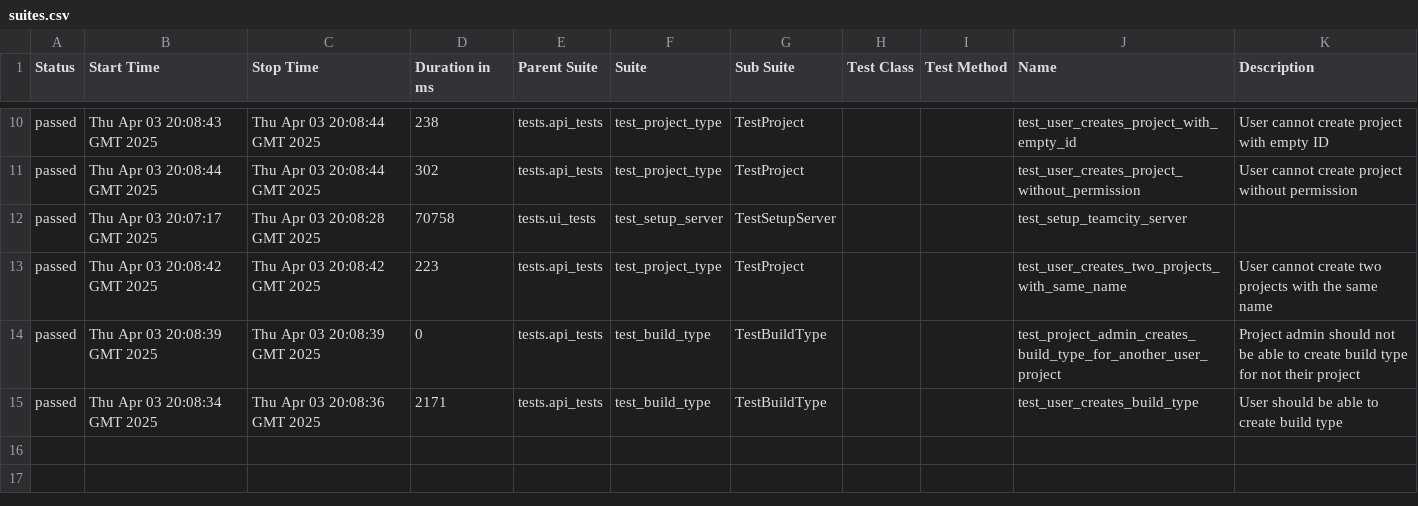
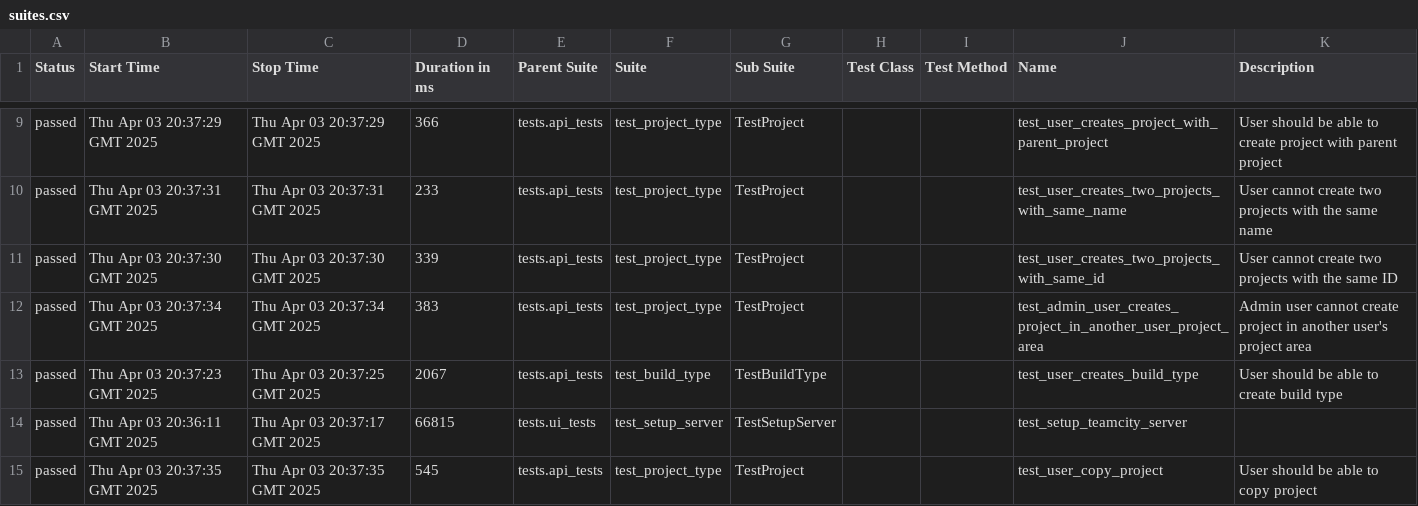
Before and after one commit to BonbonCola/teamcity_test_framework, a CSV file: api/71/data/suites.csv, drawn as a sheet; only a part is shown, gaps mark what is left out; the diff covers the shown part only.

```diff
--- a/api/71/data/suites.csv
+++ b/api/71/data/suites.csv
@@ -10,6 +9,7 @@
-"passed","Thu Apr 03 20:08:43 GMT 2025","Thu Apr 03 20:08:44 GMT 2025","238","tests.api_tests","test_project_type","TestProject","","","test_user_creates_project_with_empty_id","User cannot create project with empty ID"
-"passed","Thu Apr 03 20:08:44 GMT 2025","Thu Apr 03 20:08:44 GMT 2025","302","tests.api_tests","test_project_type","TestProject","","","test_user_creates_project_without_permission","User cannot create project without permission"
-"passed","Thu Apr 03 20:07:17 GMT 2025","Thu Apr 03 20:08:28 GMT 2025","70758","tests.ui_tests","test_setup_server","TestSetupServer","","","test_setup_teamcity_server",""
-"passed","Thu Apr 03 20:08:42 GMT 2025","Thu Apr 03 20:08:42 GMT 2025","223","tests.api_tests","test_project_type","TestProject","","","test_user_creates_two_projects_with_same_name","User cannot create two projects with the same name"
-"passed","Thu Apr 03 20:08:39 GMT 2025","Thu Apr 03 20:08:39 GMT 2025","0","tests.api_tests","test_build_type","TestBuildType","","","test_project_admin_creates_build_type_for_another_user_project","Project admin should not be able to create build type for not their project"
-"passed","Thu Apr 03 20:08:34 GMT 2025","Thu Apr 03 20:08:36 GMT 2025","2171","tests.api_tests","test_build_type","TestBuildType","","","test_user_creates_build_type","User should be able to create build type"
+"passed","Thu Apr 03 20:37:29 GMT 2025","Thu Apr 03 20:37:29 GMT 2025","366","tests.api_tests","test_project_type","TestProject","","","test_user_creates_project_with_parent_project","User should be able to create project with parent project"
+"passed","Thu Apr 03 20:37:31 GMT 2025","Thu Apr 03 20:37:31 GMT 2025","233","tests.api_tests","test_project_type","TestProject","","","test_user_creates_two_projects_with_same_name","User cannot create two projects with the same name"
+"passed","Thu Apr 03 20:37:30 GMT 2025","Thu Apr 03 20:37:30 GMT 2025","339","tests.api_tests","test_project_type","TestProject","","","test_user_creates_two_projects_with_same_id","User cannot create two projects with the same ID"
+"passed","Thu Apr 03 20:37:34 GMT 2025","Thu Apr 03 20:37:34 GMT 2025","383","tests.api_tests","test_project_type","TestProject","","","test_admin_user_creates_project_in_another_user_project_area","Admin user cannot create project in another user's project area"
+"passed","Thu Apr 03 20:37:23 GMT 2025","Thu Apr 03 20:37:25 GMT 2025","2067","tests.api_tests","test_build_type","TestBuildType","","","test_user_creates_build_type","User should be able to create build type"
+"passed","Thu Apr 03 20:36:11 GMT 2025","Thu Apr 03 20:37:17 GMT 2025","66815","tests.ui_tests","test_setup_server","TestSetupServer","","","test_setup_teamcity_server",""
+"passed","Thu Apr 03 20:37:35 GMT 2025","Thu Apr 03 20:37:35 GMT 2025","545","tests.api_tests","test_project_type","TestProject","","","test_user_copy_project","User should be able to copy project"
```
Also changed, not shown: 1 added row, 2 removed rows and 25 edited cells elsewhere in this file, api/71/data/behaviors.csv, 53 other files.
